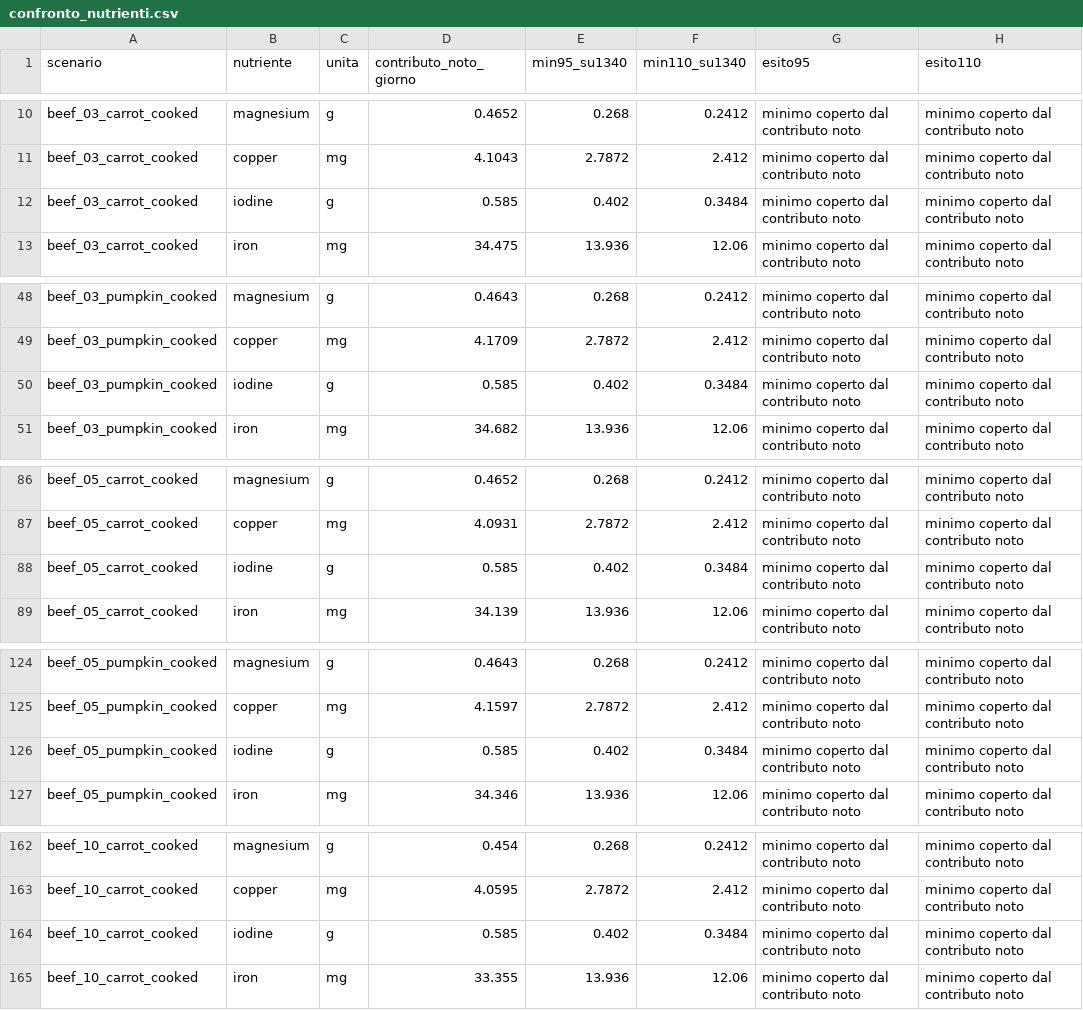
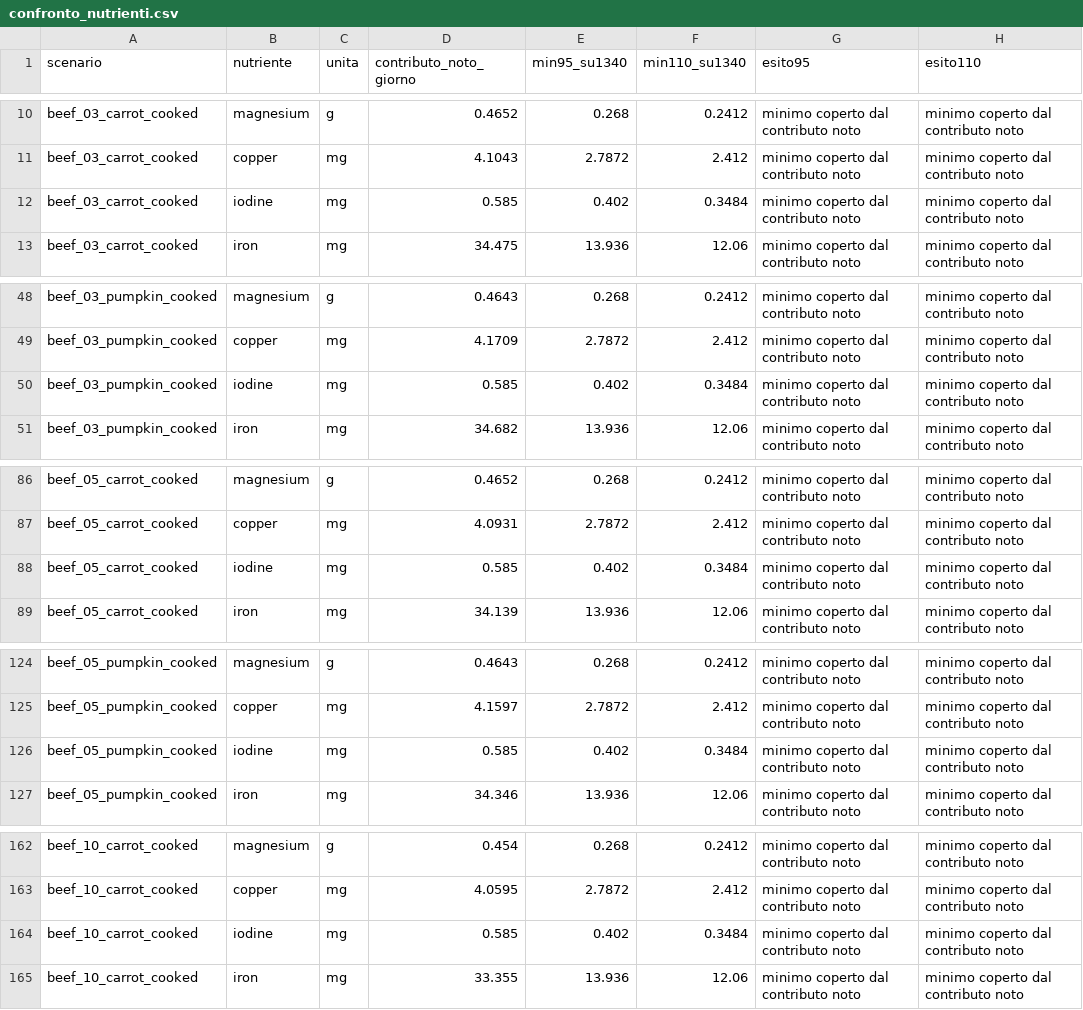
Before and after one commit to edoardoscocca-droid/nutrizione-cani, a CSV file: dati/confronti/2026-10-20_ker/confronto_nutrienti.csv, drawn as a sheet; only a part is shown, gaps mark what is left out; the diff covers the shown part only; the diff names each change by its address in the sheet, - before the commit and + after, or states it on an @@ line.

```diff
--- a/dati/confronti/2026-10-20_ker/confronto_nutrienti.csv
+++ b/dati/confronti/2026-10-20_ker/confronto_nutrienti.csv
-C12 (unita): g
+C12 (unita): mg
-C50 (unita): g
+C50 (unita): mg
-C88 (unita): g
+C88 (unita): mg
-C126 (unita): g
+C126 (unita): mg
-C164 (unita): g
+C164 (unita): mg
```
Also changed, not shown: 1 edited cell elsewhere in this file, 36 other files.
